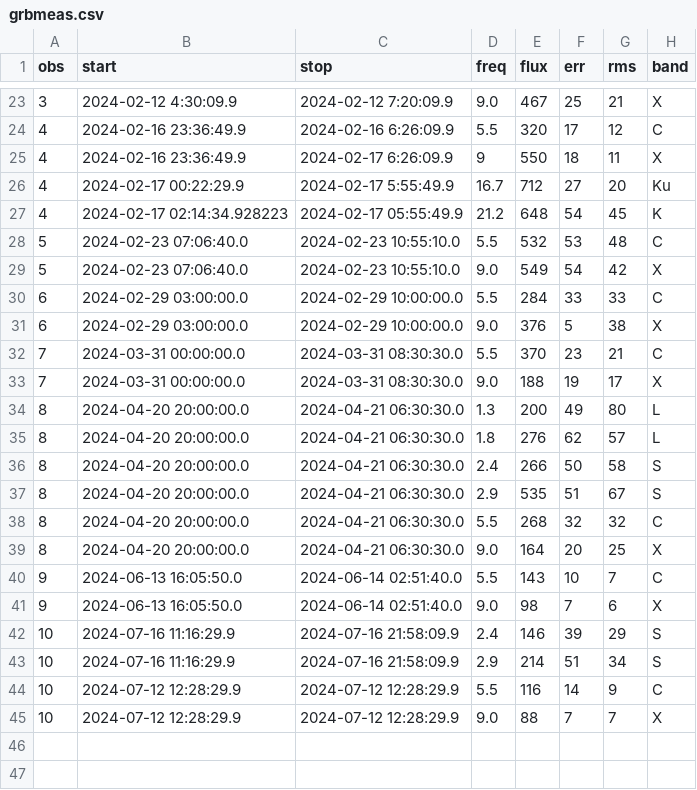
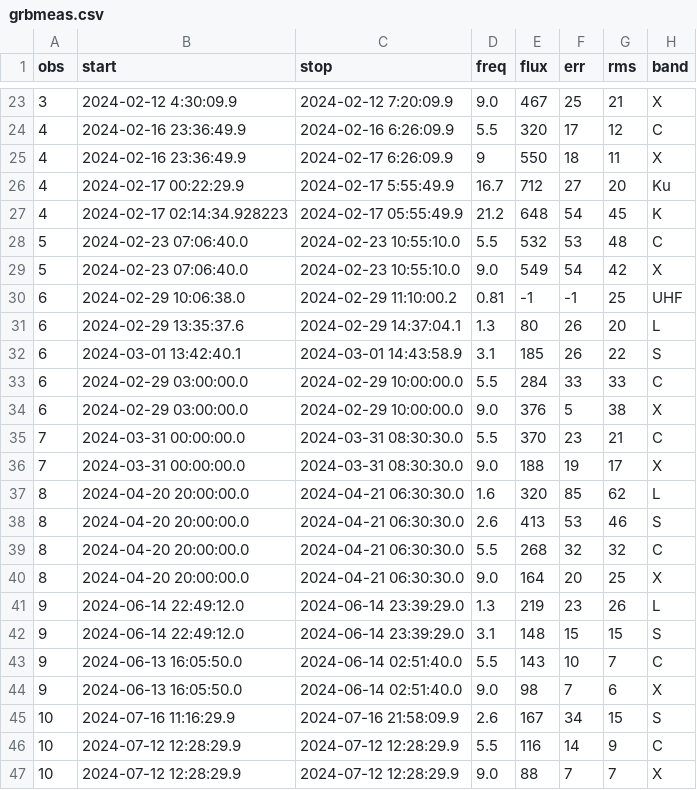
Before and after one commit to dentalfloss1/grb240205b, a CSV file: grbmeas.csv, drawn as a sheet; only a part is shown, gaps mark what is left out.

```diff
--- a/grbmeas.csv
+++ b/grbmeas.csv
@@ -29,2 +29,5 @@ obs,start,stop,freq,flux,err,rms,band
 5,2024-02-23 07:06:40.0,2024-02-23 10:55:10.0,9.0,549,54,42,X
+6,2024-02-29 10:06:38.0,2024-02-29 11:10:00.2,0.81,-1,-1,25,UHF
+6,2024-02-29 13:35:37.6,2024-02-29 14:37:04.1,1.3,80,26,20,L
+6,2024-03-01 13:42:40.1,2024-03-01 14:43:58.9,3.1,185,26,22,S
 6,2024-02-29 03:00:00.0,2024-02-29 10:00:00.0,5.5,284,33,33,C
@@ -33,12 +36,11 @@ obs,start,stop,freq,flux,err,rms,band
 7,2024-03-31 00:00:00.0,2024-03-31 08:30:30.0,9.0,188,19,17,X
-8,2024-04-20 20:00:00.0,2024-04-21 06:30:30.0,1.3,200,49,80,L
-8,2024-04-20 20:00:00.0,2024-04-21 06:30:30.0,1.8,276,62,57,L
-8,2024-04-20 20:00:00.0,2024-04-21 06:30:30.0,2.4,266,50,58,S
-8,2024-04-20 20:00:00.0,2024-04-21 06:30:30.0,2.9,535,51,67,S
+8,2024-04-20 20:00:00.0,2024-04-21 06:30:30.0,1.6,320,85,62,L
+8,2024-04-20 20:00:00.0,2024-04-21 06:30:30.0,2.6,413,53,46,S
 8,2024-04-20 20:00:00.0,2024-04-21 06:30:30.0,5.5,268,32,32,C
 8,2024-04-20 20:00:00.0,2024-04-21 06:30:30.0,9.0,164,20,25,X
+9,2024-06-14 22:49:12.0,2024-06-14 23:39:29.0,1.3,219,23,26,L
+9,2024-06-14 22:49:12.0,2024-06-14 23:39:29.0,3.1,148,15,15,S
 9,2024-06-13 16:05:50.0,2024-06-14 02:51:40.0,5.5,143,10,7,C
 9,2024-06-13 16:05:50.0,2024-06-14 02:51:40.0,9.0,98,7,6,X
-10,2024-07-16 11:16:29.9,2024-07-16 21:58:09.9,2.4,146,39,29,S
-10,2024-07-16 11:16:29.9,2024-07-16 21:58:09.9,2.9,214,51,34,S
+10,2024-07-16 11:16:29.9,2024-07-16 21:58:09.9,2.6,167,34,15,S
 10,2024-07-12 12:28:29.9,2024-07-12 12:28:29.9,5.5,116,14,9,C
```
Also changed, not shown: 1 other file.
